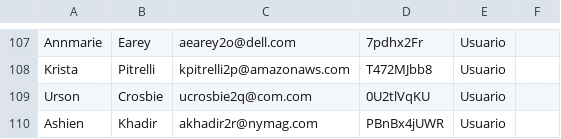
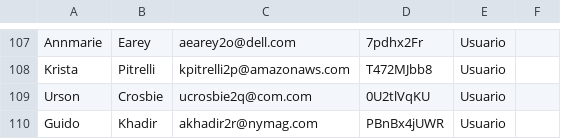
Before and after one commit to GuidoInsua/NotSpotify_GuidoInsua_PrimerParcial, a CSV file: Archivos/Personas.csv, drawn as a sheet; only a part is shown, gaps mark what is left out.

```diff
--- a/Archivos/Personas.csv
+++ b/Archivos/Personas.csv
@@ -109,2 +109,2 @@ Krista,Pitrelli,kpitrelli2p@amazonaws.com,T472MJbb8,Usuario
 Urson,Crosbie,ucrosbie2q@com.com,0U2tlVqKU,Usuario
-Ashien,Khadir,akhadir2r@nymag.com,PBnBx4jUWR,Usuario
+Guido,Khadir,akhadir2r@nymag.com,PBnBx4jUWR,Usuario
```
Also changed, not shown: 17 other files.
